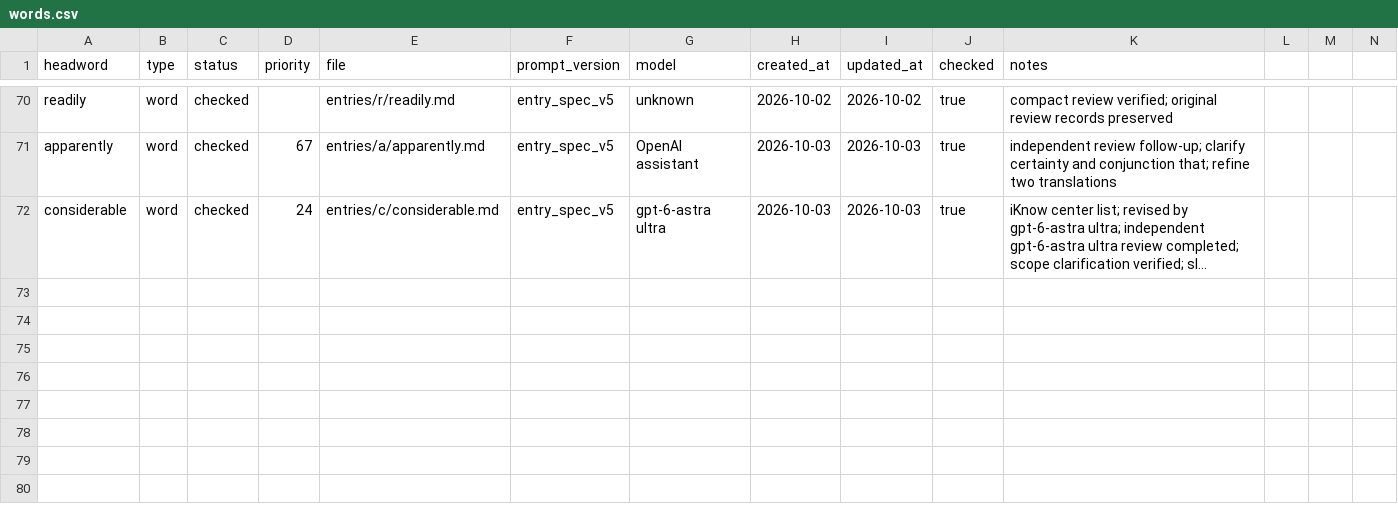
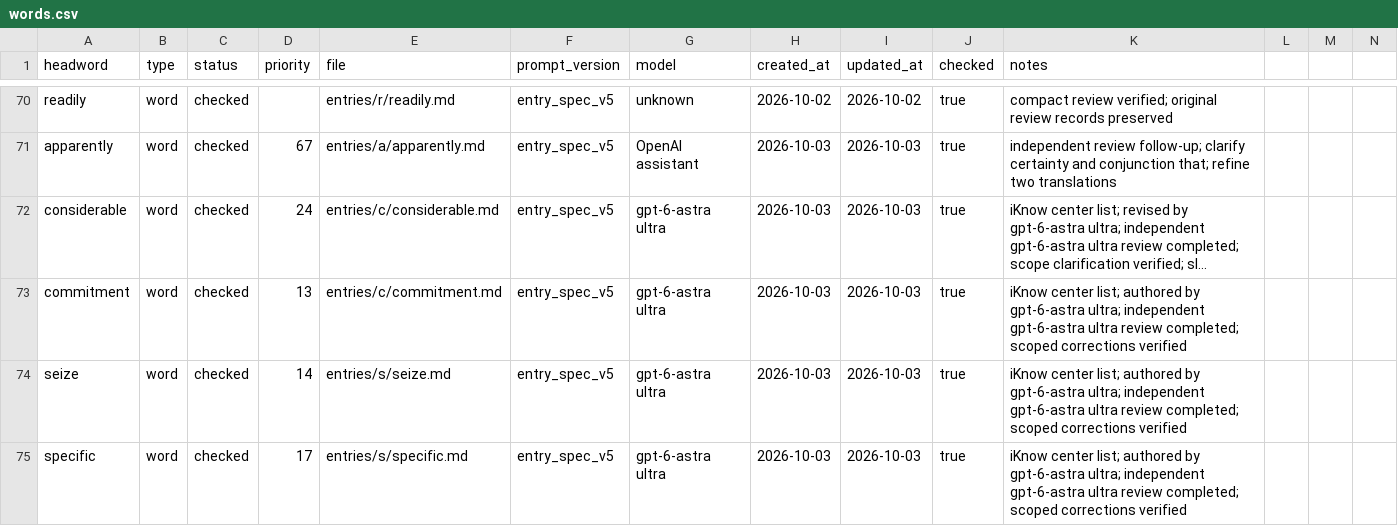
Before and after one commit to Kyapya/english-dictionary, a CSV file: queue/words.csv, drawn as a sheet; only a part is shown, gaps mark what is left out; long unchanged cells end in …; rows hold the shown columns only; the diff names each change by its address in the sheet, - before the commit and + after, or states it on an @@ line.

Commit message:
Add independently reviewed commitment, seize, and specific entries (#297)

```diff
--- a/queue/words.csv
+++ b/queue/words.csv
+row 73: commitment | word | checked | 13 | entries/c/commitment.md | entry_spec_v5 | gpt-6-astra ultra | 2026-10-03 | 2026-10-03 | true | iKnow center list; authored by gpt-6-astra ultra; independent gpt-6-astra ultra review completed; scoped corrections verified
+row 74: seize | word | checked | 14 | entries/s/seize.md | entry_spec_v5 | gpt-6-astra ultra | 2026-10-03 | 2026-10-03 | true | iKnow center list; authored by gpt-6-astra ultra; independent gpt-6-astra ultra review completed; scoped corrections verified
+row 75: specific | word | checked | 17 | entries/s/specific.md | entry_spec_v5 | gpt-6-astra ultra | 2026-10-03 | 2026-10-03 | true | iKnow center list; authored by gpt-6-astra ultra; independent gpt-6-astra ultra review completed; scoped corrections verified
```
Also changed, not shown: 3 other files.
